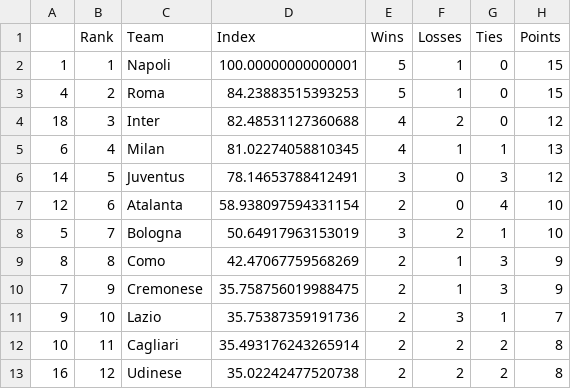
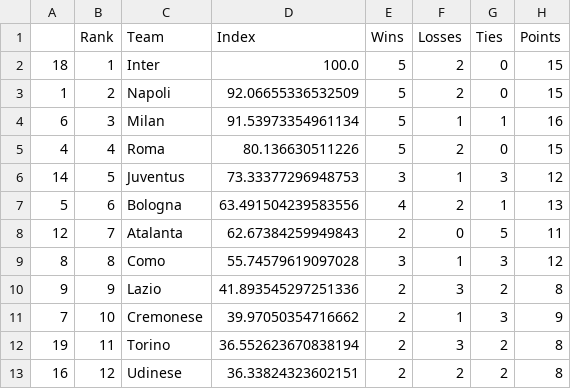
Before and after one commit to jmn5/powerRankCSVFiles, a CSV file: serie_a_power_rankings.csv, drawn as a sheet; only a part is shown; the diff covers the shown part only.

```diff
--- a/serie_a_power_rankings.csv
+++ b/serie_a_power_rankings.csv
@@ -1,13 +1,13 @@
 ,Rank,Team,Index,Wins,Losses,Ties,Points
-1,1,Napoli,100.00000000000001,5,1,0,15
-4,2,Roma,84.23883515393253,5,1,0,15
-18,3,Inter,82.48531127360688,4,2,0,12
-6,4,Milan,81.02274058810345,4,1,1,13
-14,5,Juventus,78.14653788412491,3,0,3,12
-12,6,Atalanta,58.938097594331154,2,0,4,10
-5,7,Bologna,50.64917963153019,3,2,1,10
-8,8,Como,42.47067759568269,2,1,3,9
-7,9,Cremonese,35.758756019988475,2,1,3,9
-9,10,Lazio,35.75387359191736,2,3,1,7
-10,11,Cagliari,35.493176243265914,2,2,2,8
-16,12,Udinese,35.02242477520738,2,2,2,8
+18,1,Inter,100.0,5,2,0,15
+1,2,Napoli,92.06655336532509,5,2,0,15
+6,3,Milan,91.53973354961134,5,1,1,16
+4,4,Roma,80.136630511226,5,2,0,15
+14,5,Juventus,73.33377296948753,3,1,3,12
+5,6,Bologna,63.491504239583556,4,2,1,13
+12,7,Atalanta,62.67384259949843,2,0,5,11
+8,8,Como,55.74579619097028,3,1,3,12
+9,9,Lazio,41.893545297251336,2,3,2,8
+7,10,Cremonese,39.97050354716662,2,1,3,9
+19,11,Torino,36.552623670838194,2,3,2,8
+16,12,Udinese,36.33824323602151,2,2,2,8
```
Also changed, not shown: 2 added rows, 2 removed rows and 18 edited cells elsewhere in this file, FBS_power_rankings.csv, FCS_power_rankings.csv, 12 other files.
